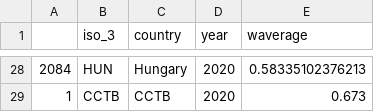
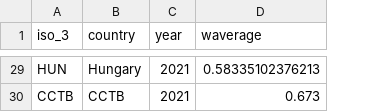
Before and after one commit to TaxFoundation/capital-cost-recovery, a CSV file: final-outputs-expected/eu_cctb.csv, drawn as a sheet; only a part is shown, gaps mark what is left out; removed rows and columns are numbered as before the commit, all else as after; the diff covers the shown part only; the diff names each change by its address in the sheet, - before the commit and + after, or states it on an @@ line.

```diff
--- a/final-outputs-expected/eu_cctb.csv
+++ b/final-outputs-expected/eu_cctb.csv
-column A, rows 28-29: 2084 | 1
-C29:C30 (year): 2020
+C29:C30 (year): 2021
```
Also changed, not shown: 4 added rows, 3 removed rows and 25 edited cells elsewhere in this file, final-outputs-expected/cit_rates_timeseries.csv, final-outputs-expected/npv_europe.csv, 5 other files.
